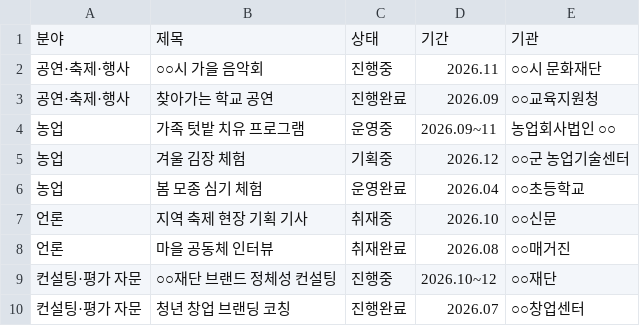
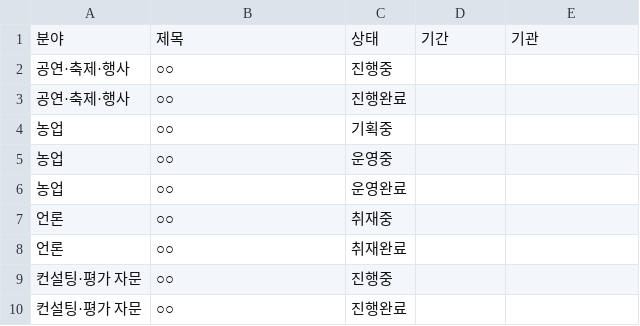
Before and after one commit to promm-1i/admintest, a CSV file: public/planbook/data/status.csv, drawn as a sheet.

```diff
--- a/public/planbook/data/status.csv
+++ b/public/planbook/data/status.csv
@@ -1,10 +1,10 @@
 분야,제목,상태,기간,기관
-공연·축제·행사,○○시 가을 음악회,진행중,2026.11,○○시 문화재단
-공연·축제·행사,찾아가는 학교 공연,진행완료,2026.09,○○교육지원청
-농업,가족 텃밭 치유 프로그램,운영중,2026.09~11,농업회사법인 ○○
-농업,겨울 김장 체험,기획중,2026.12,○○군 농업기술센터
-농업,봄 모종 심기 체험,운영완료,2026.04,○○초등학교
-언론,지역 축제 현장 기획 기사,취재중,2026.10,○○신문
-언론,마을 공동체 인터뷰,취재완료,2026.08,○○매거진
-컨설팅·평가 자문,○○재단 브랜드 정체성 컨설팅,진행중,2026.10~12,○○재단
-컨설팅·평가 자문,청년 창업 브랜딩 코칭,진행완료,2026.07,○○창업센터
+공연·축제·행사,○○,진행중,,
+공연·축제·행사,○○,진행완료,,
+농업,○○,기획중,,
+농업,○○,운영중,,
+농업,○○,운영완료,,
+언론,○○,취재중,,
+언론,○○,취재완료,,
+컨설팅·평가 자문,○○,진행중,,
+컨설팅·평가 자문,○○,진행완료,,
```
Also changed, not shown: 2 other files.
